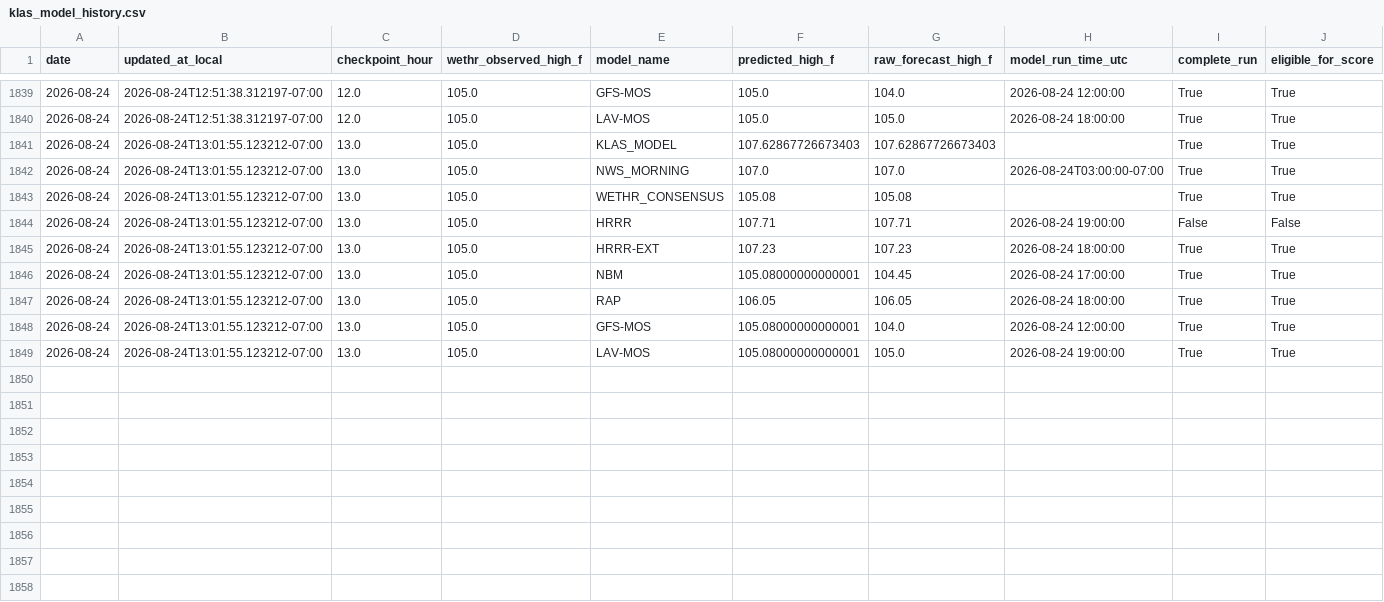
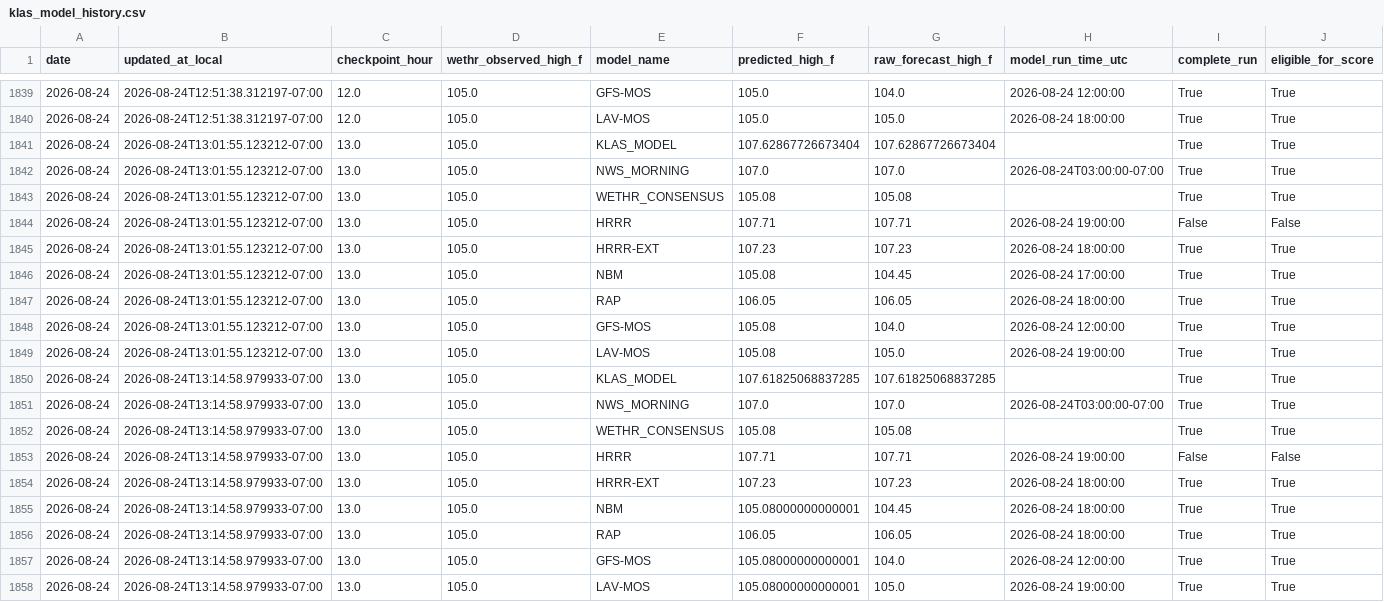
Before and after one commit to capecodbeachgirl/klas-live-model, a CSV file: data/live/klas_model_history.csv, drawn as a sheet; only a part is shown, gaps mark what is left out; addresses are those after the commit; rows hold the shown columns only; the diff names each change by its address in the sheet, - before the commit and + after, or states it on an @@ line.

```diff
--- a/data/live/klas_model_history.csv
+++ b/data/live/klas_model_history.csv
-F1841 (predicted_high_f): 107.62867726673403
+F1841 (predicted_high_f): 107.62867726673404
-G1841 (raw_forecast_high_f): 107.62867726673403
+G1841 (raw_forecast_high_f): 107.62867726673404
-F1846 (predicted_high_f): 105.08000000000001
+F1846 (predicted_high_f): 105.08
+row 1848: 2026-08-24 | 2026-08-24T13:01:55.123212-07:00 | 13.0 | 105.0 | GFS-MOS | 105.08 | 104.0 | 2026-08-24 12:00:00 | True | True
+row 1849: 2026-08-24 | 2026-08-24T13:01:55.123212-07:00 | 13.0 | 105.0 | LAV-MOS | 105.08 | 105.0 | 2026-08-24 19:00:00 | True | True
+row 1850: 2026-08-24 | 2026-08-24T13:14:58.979933-07:00 | 13.0 | 105.0 | KLAS_MODEL | 107.61825068837285 | 107.61825068837285 |  | True | True
+row 1851: 2026-08-24 | 2026-08-24T13:14:58.979933-07:00 | 13.0 | 105.0 | NWS_MORNING | 107.0 | 107.0 | 2026-08-24T03:00:00-07:00 | True | True
+row 1852: 2026-08-24 | 2026-08-24T13:14:58.979933-07:00 | 13.0 | 105.0 | WETHR_CONSENSUS | 105.08 | 105.08 |  | True | True
+row 1853: 2026-08-24 | 2026-08-24T13:14:58.979933-07:00 | 13.0 | 105.0 | HRRR | 107.71 | 107.71 | 2026-08-24 19:00:00 | False | False
+row 1854: 2026-08-24 | 2026-08-24T13:14:58.979933-07:00 | 13.0 | 105.0 | HRRR-EXT | 107.23 | 107.23 | 2026-08-24 18:00:00 | True | True
+row 1855: 2026-08-24 | 2026-08-24T13:14:58.979933-07:00 | 13.0 | 105.0 | NBM | 105.08000000000001 | 104.45 | 2026-08-24 18:00:00 | True | True
+row 1856: 2026-08-24 | 2026-08-24T13:14:58.979933-07:00 | 13.0 | 105.0 | RAP | 106.05 | 106.05 | 2026-08-24 18:00:00 | True | True
-B1857:B1858 (updated_at_local): 2026-08-24T13:01:55.123212-07:00
+B1857:B1858 (updated_at_local): 2026-08-24T13:14:58.979933-07:00
```
Also changed, not shown: data/live/klas_live_history.csv, 2 other files.
